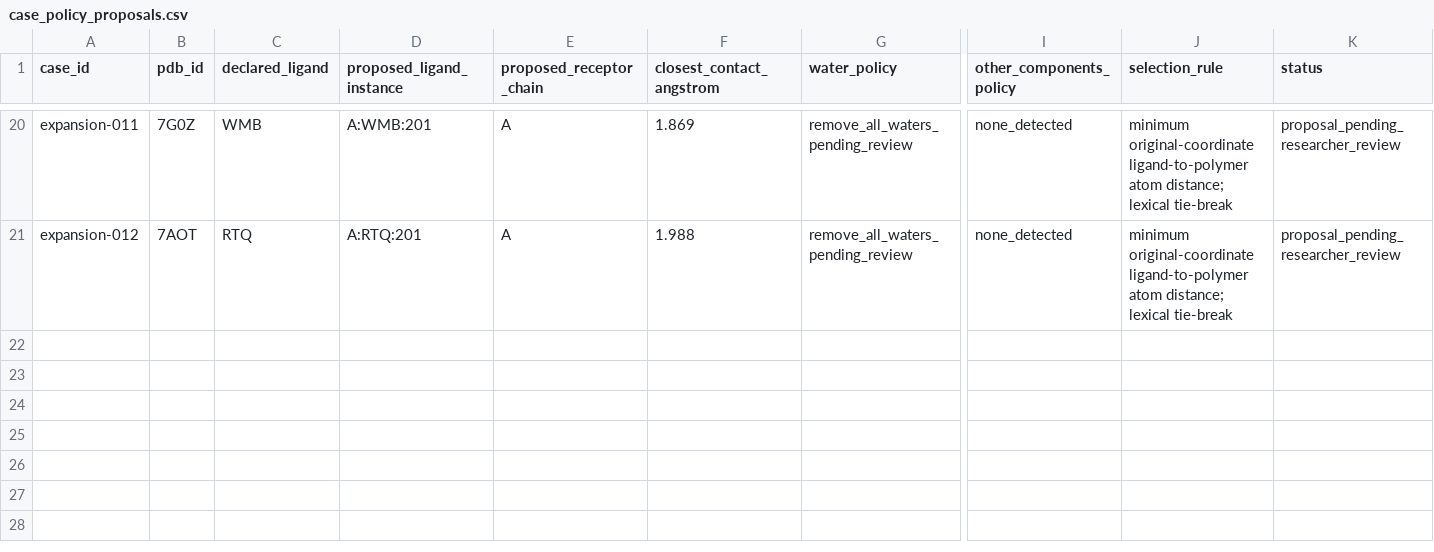
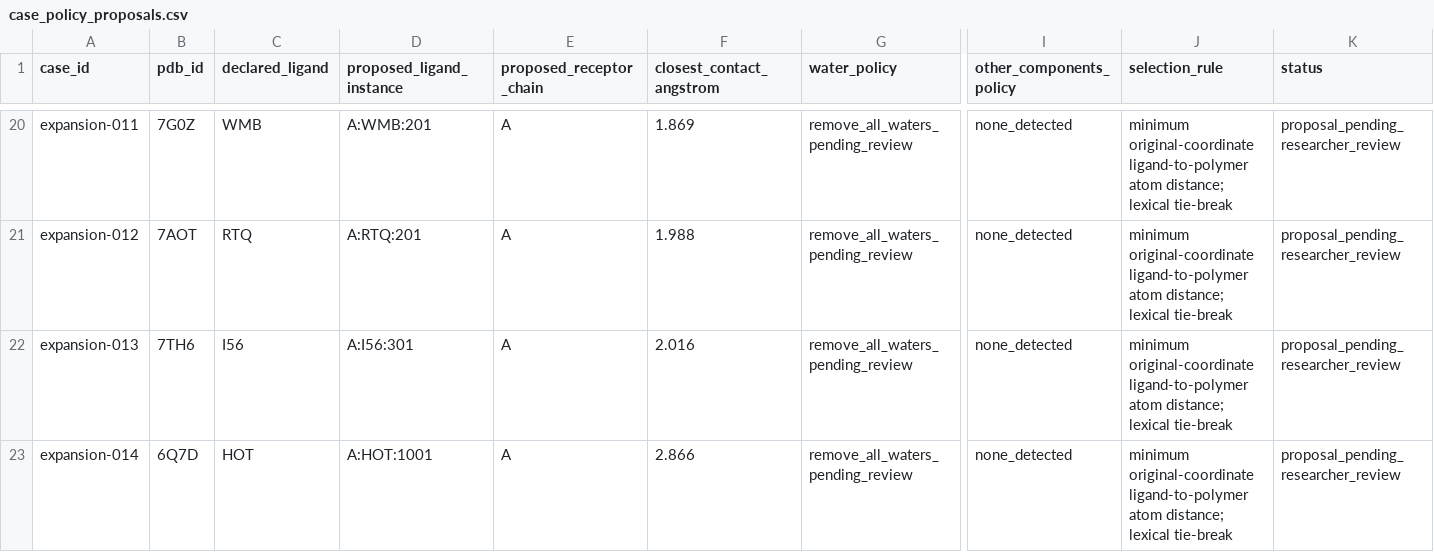
Before and after one commit to sircalch/docking-reference-audit, a CSV file: data/case_policy_proposals.csv, drawn as a sheet; only a part is shown, gaps mark what is left out; rows hold the shown columns only; the diff names each change by its address in the sheet, - before the commit and + after, or states it on an @@ line.

```diff
--- a/data/case_policy_proposals.csv
+++ b/data/case_policy_proposals.csv
+row 22: expansion-013 | 7TH6 | I56 | A:I56:301 | A | 2.016 | remove_all_waters_pending_review | none_detected | minimum original-coordinate ligand-to-polymer atom distance; lexical tie-break | proposal_pending_researcher_review
+row 23: expansion-014 | 6Q7D | HOT | A:HOT:1001 | A | 2.866 | remove_all_waters_pending_review | none_detected | minimum original-coordinate ligand-to-polymer atom distance; lexical tie-break | proposal_pending_researcher_review
```
Also changed, not shown: data/eligibility_register.csv, data/retrieval_manifest.csv, 2 other files.
